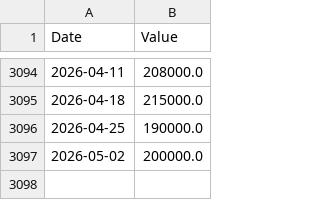
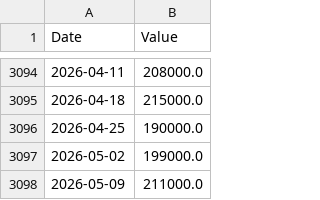
Before and after one commit to jonsflow/risk-model, a CSV file: data/fred/ICSA.csv, drawn as a sheet; only a part is shown, gaps mark what is left out.

```diff
--- a/data/fred/ICSA.csv
+++ b/data/fred/ICSA.csv
@@ -3096,2 +3096,3 @@ Date,Value
 2026-04-25,190000.0
-2026-05-02,200000.0
+2026-05-02,199000.0
+2026-05-09,211000.0
```
Also changed, not shown: data/fred/CCSA.csv, data/fred/RSAFS.csv, 14 other files.
